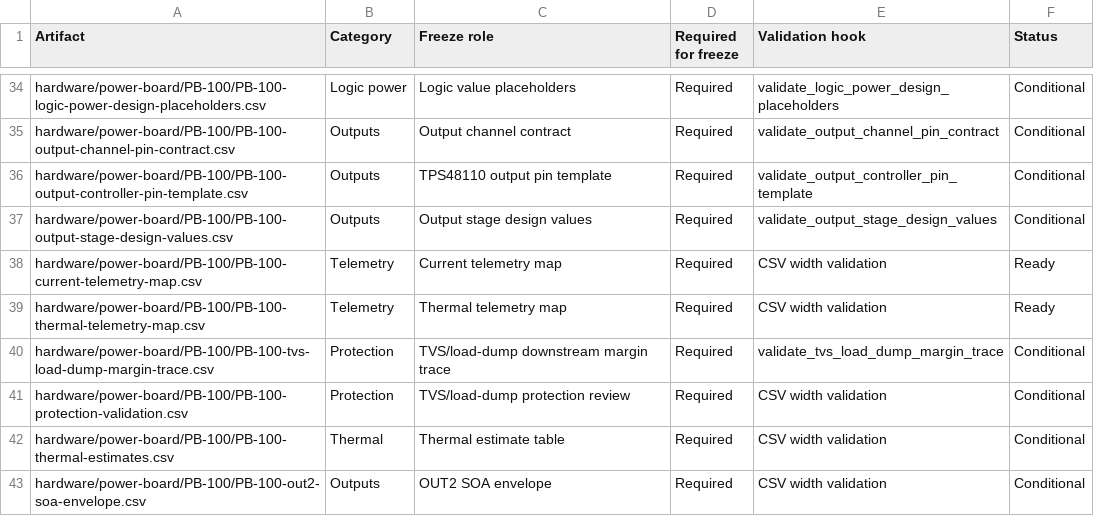
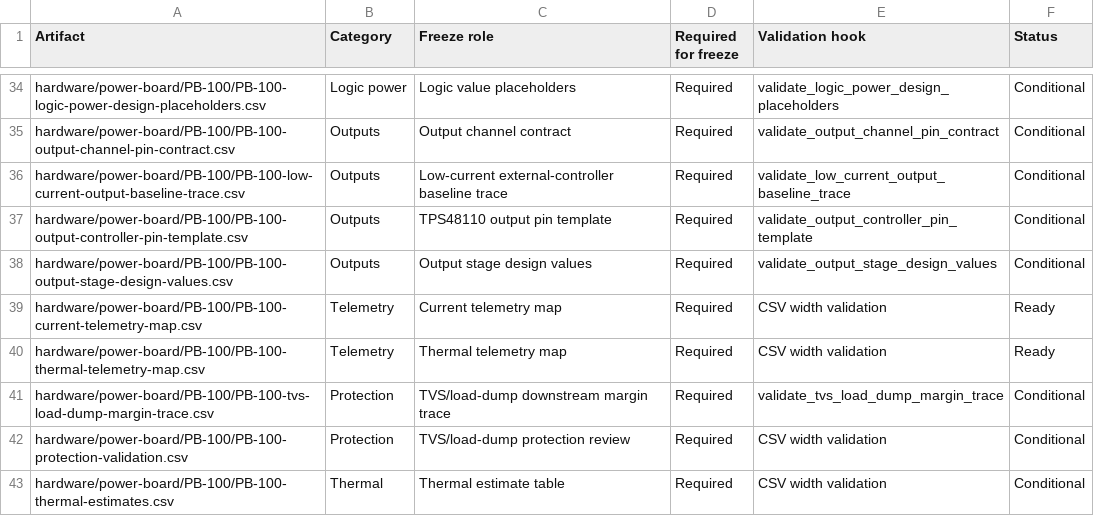
Before and after one commit to avlyubimov/svc-platform, a CSV file: hardware/power-board/PB-100/PB-100-review-release-manifest.csv, drawn as a sheet; only a part is shown, gaps mark what is left out; the shorter side is filled out with more unchanged rows.

Commit message:
hardware: trace pb100 low current baseline

```diff
--- a/hardware/power-board/PB-100/PB-100-review-release-manifest.csv
+++ b/hardware/power-board/PB-100/PB-100-review-release-manifest.csv
@@ -35,2 +35,3 @@ hardware/power-board/PB-100/PB-100-logic-power-design-placeholders.csv,Logic pow
 hardware/power-board/PB-100/PB-100-output-channel-pin-contract.csv,Outputs,Output channel contract,Required,validate_output_channel_pin_contract,Conditional
+hardware/power-board/PB-100/PB-100-low-current-output-baseline-trace.csv,Outputs,Low-current external-controller baseline trace,Required,validate_low_current_output_baseline_trace,Conditional
 hardware/power-board/PB-100/PB-100-output-controller-pin-template.csv,Outputs,TPS48110 output pin template,Required,validate_output_controller_pin_template,Conditional
```
Also changed, not shown: hardware/power-board/PB-100/PB-100-schematic-freeze-gap-register.csv, 6 other files.
